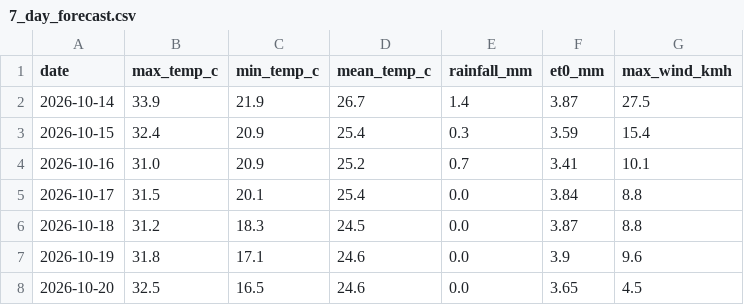
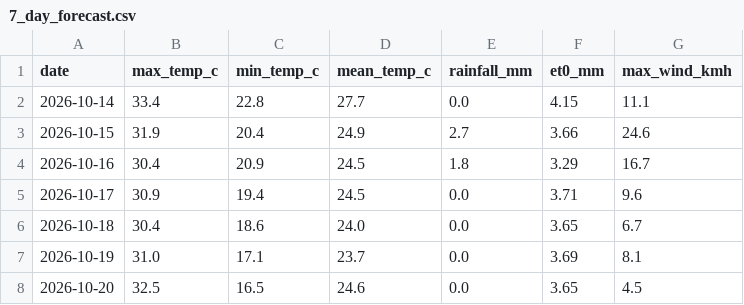
Before and after one commit to MansiDA09/AgriSense, a CSV file: data/7_day_forecast.csv, drawn as a sheet.

```diff
--- a/data/7_day_forecast.csv
+++ b/data/7_day_forecast.csv
@@ -1,8 +1,8 @@
 date,max_temp_c,min_temp_c,mean_temp_c,rainfall_mm,et0_mm,max_wind_kmh
-2026-10-14,33.9,21.9,26.7,1.4,3.87,27.5
-2026-10-15,32.4,20.9,25.4,0.3,3.59,15.4
-2026-10-16,31.0,20.9,25.2,0.7,3.41,10.1
-2026-10-17,31.5,20.1,25.4,0.0,3.84,8.8
-2026-10-18,31.2,18.3,24.5,0.0,3.87,8.8
-2026-10-19,31.8,17.1,24.6,0.0,3.9,9.6
+2026-10-14,33.4,22.8,27.7,0.0,4.15,11.1
+2026-10-15,31.9,20.4,24.9,2.7,3.66,24.6
+2026-10-16,30.4,20.9,24.5,1.8,3.29,16.7
+2026-10-17,30.9,19.4,24.5,0.0,3.71,9.6
+2026-10-18,30.4,18.6,24.0,0.0,3.65,6.7
+2026-10-19,31.0,17.1,23.7,0.0,3.69,8.1
 2026-10-20,32.5,16.5,24.6,0.0,3.65,4.5
```
Also changed, not shown: 2 other files.
